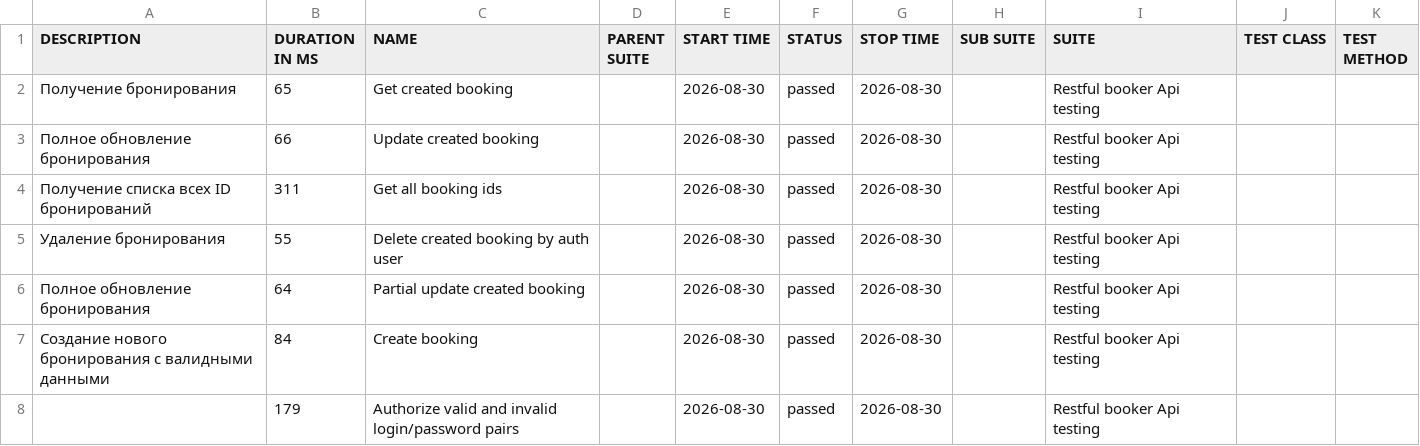
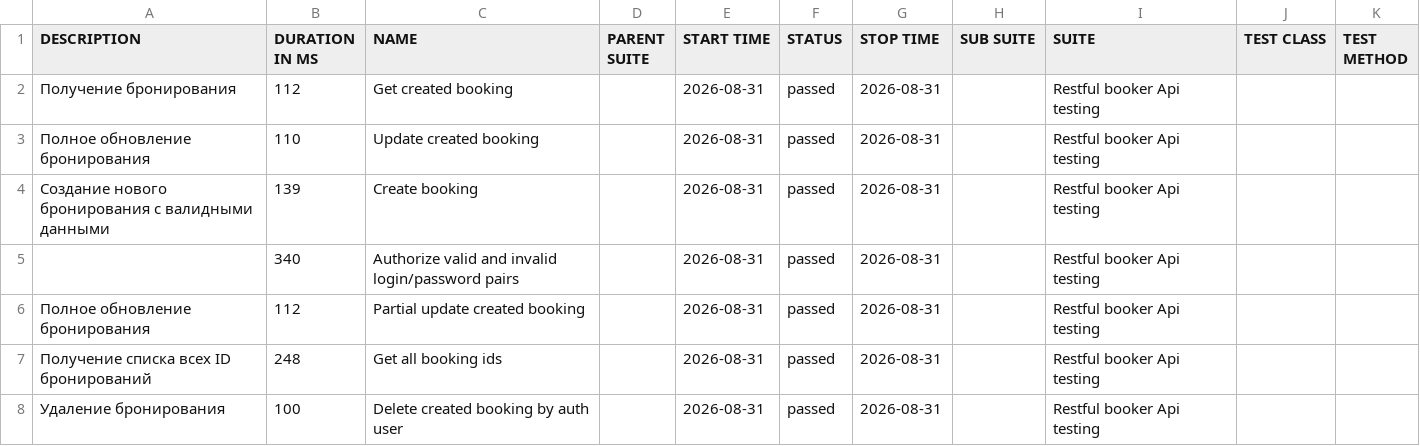
Before and after one commit to elenkaFila/Cypress-api-testing, a CSV file: data/suites.csv, drawn as a sheet.

```diff
--- a/data/suites.csv
+++ b/data/suites.csv
@@ -1,8 +1,8 @@
 "DESCRIPTION","DURATION IN MS","NAME","PARENT SUITE","START TIME","STATUS","STOP TIME","SUB SUITE","SUITE","TEST CLASS","TEST METHOD"
-"Получение бронирования","65","Get created booking","","2026-08-30","passed","2026-08-30","","Restful booker Api testing","",""
-"Полное обновление бронирования","66","Update created booking","","2026-08-30","passed","2026-08-30","","Restful booker Api testing","",""
-" Получение списка всех ID бронирований","311","Get all booking ids","","2026-08-30","passed","2026-08-30","","Restful booker Api testing","",""
-" Удаление бронирования","55","Delete created booking by auth user","","2026-08-30","passed","2026-08-30","","Restful booker Api testing","",""
-"Полное обновление бронирования","64","Partial update created booking","","2026-08-30","passed","2026-08-30","","Restful booker Api testing","",""
-"Создание нового бронирования с валидными данными","84","Create booking","","2026-08-30","passed","2026-08-30","","Restful booker Api testing","",""
-"","179","Authorize valid and invalid login/password pairs","","2026-08-30","passed","2026-08-30","","Restful booker Api testing","",""
+"Получение бронирования","112","Get created booking","","2026-08-31","passed","2026-08-31","","Restful booker Api testing","",""
+"Полное обновление бронирования","110","Update created booking","","2026-08-31","passed","2026-08-31","","Restful booker Api testing","",""
+"Создание нового бронирования с валидными данными","139","Create booking","","2026-08-31","passed","2026-08-31","","Restful booker Api testing","",""
+"","340","Authorize valid and invalid login/password pairs","","2026-08-31","passed","2026-08-31","","Restful booker Api testing","",""
+"Полное обновление бронирования","112","Partial update created booking","","2026-08-31","passed","2026-08-31","","Restful booker Api testing","",""
+" Получение списка всех ID бронирований","248","Get all booking ids","","2026-08-31","passed","2026-08-31","","Restful booker Api testing","",""
+" Удаление бронирования","100","Delete created booking by auth user","","2026-08-31","passed","2026-08-31","","Restful booker Api testing","",""
```
Also changed, not shown: data/behaviors.csv, 28 other files.
